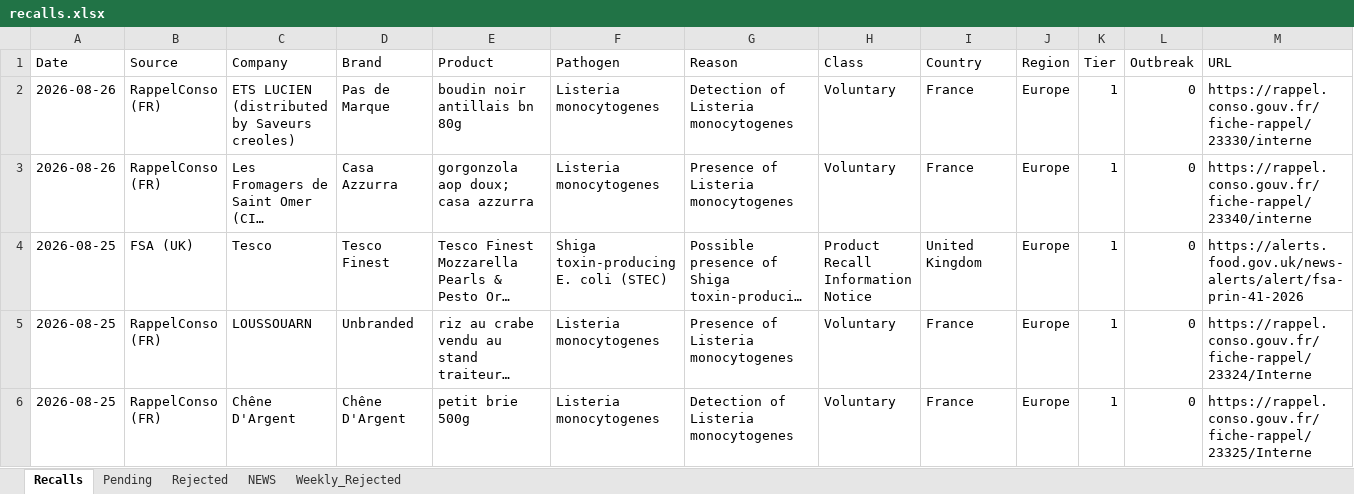
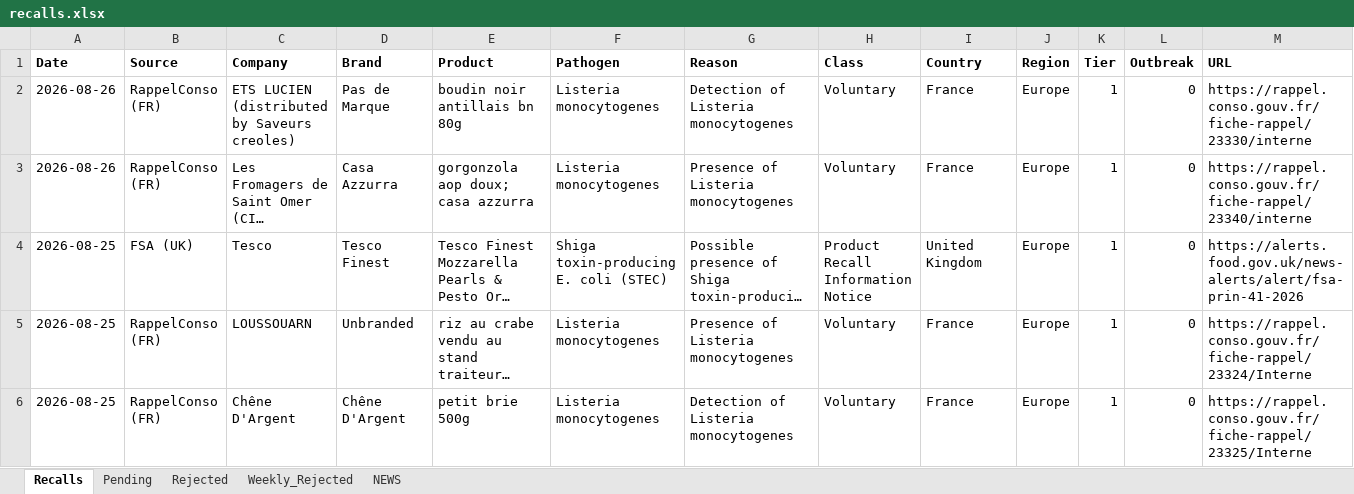
Before and after one commit to gstoforos/Food-Safety-Intelligence-System, an Excel workbook: docs/data/recalls.xlsx, sheet Recalls, drawn as a sheet; only a part is shown; long unchanged cells end in …; values as stored, in another font and other column widths than the file's, no borders; the diff covers the shown part only; the diff names each change by its address in the sheet, - before the commit and + after, or states it on an @@ line.

```diff
--- a/docs/data/recalls.xlsx (sheet Recalls)
+++ b/docs/data/recalls.xlsx (sheet Recalls)
@@ sheet tab order changed: Recalls | Pending | Rejected | Weekly_Rejected | NEWS @@
-A1:M1 bold: off
+A1:M1 bold: on
```
Also changed, not shown: cell formats elsewhere in this sheet, sheet Pending.
